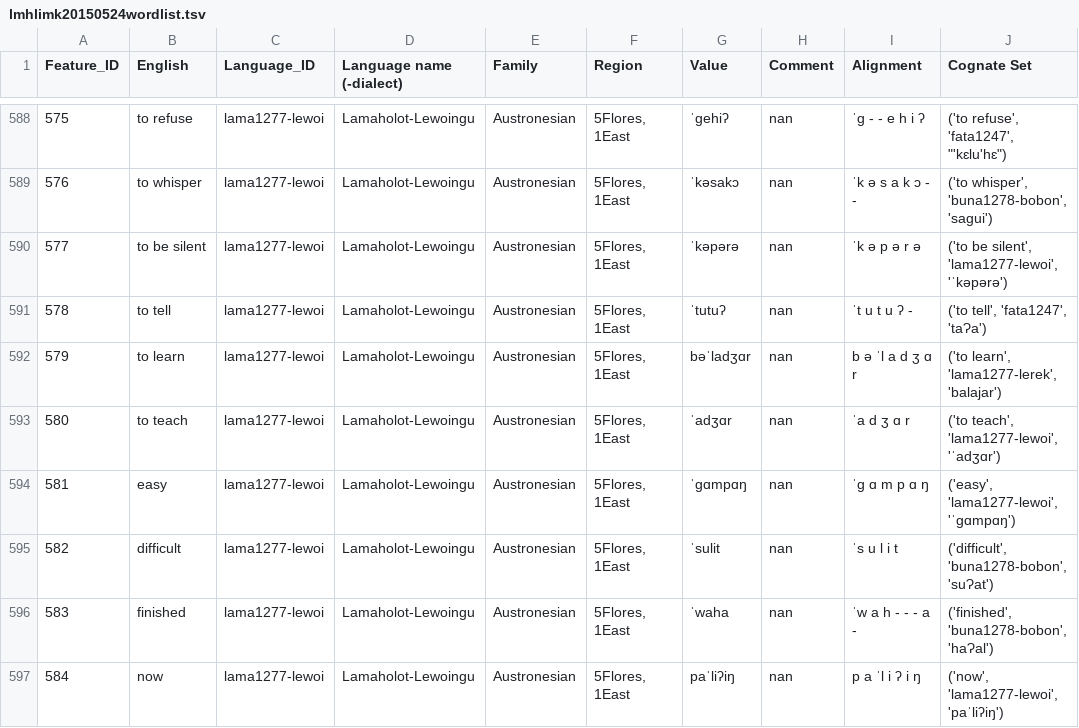
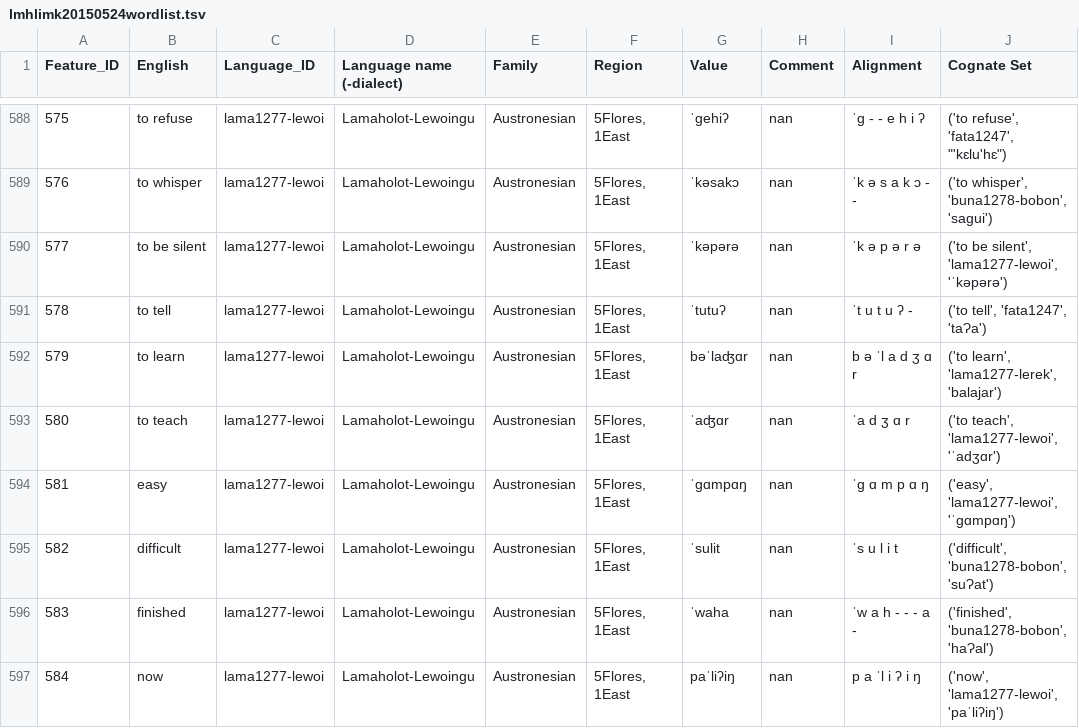
Before and after one commit to xrotwang/lexirumah-data, a TSV file: datasets/lmhlimk20150524wordlist.tsv, drawn as a sheet; only a part is shown, gaps mark what is left out; the diff covers the shown part only; the diff names each change by its address in the sheet, - before the commit and + after, or states it on an @@ line.

```diff
--- a/datasets/lmhlimk20150524wordlist.tsv
+++ b/datasets/lmhlimk20150524wordlist.tsv
-G592 (Value): bəˈladʒɑr
+G592 (Value): bəˈlaʤɑr
-G593 (Value): ˈadʒɑr
+G593 (Value): ˈaʤɑr
```
Also changed, not shown: 16 edited cells elsewhere in this file, datasets/Nedebang.tsv, datasets/lhhf2015clembatakalikasa2015511wordlist.tsv, 5 other files.
